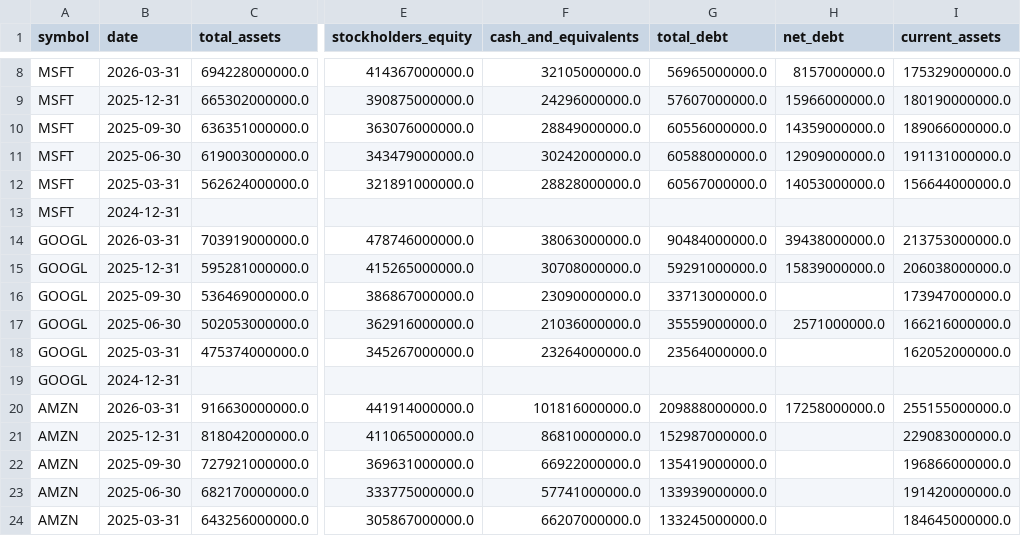
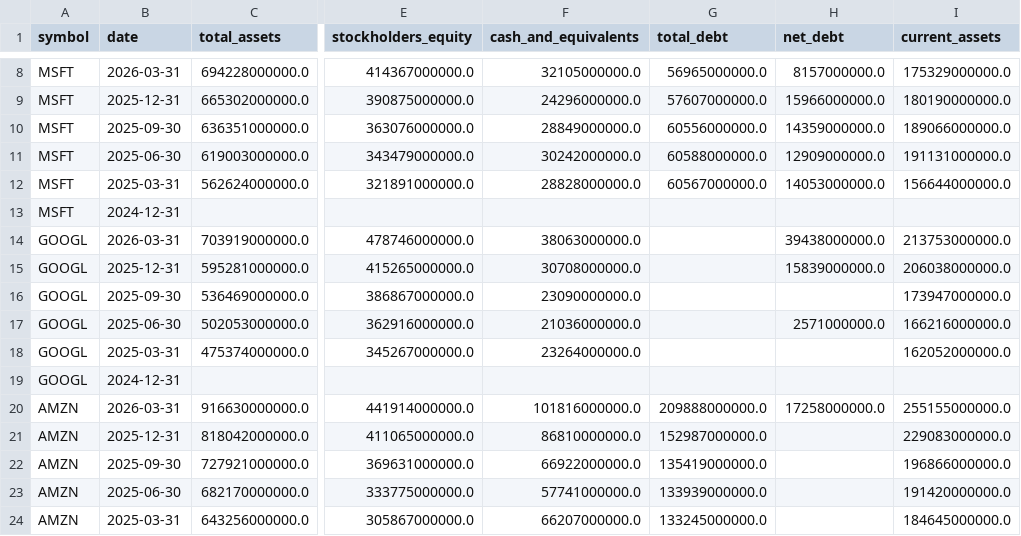
Before and after one commit to altonbot42/magnificent7-dashboard, a CSV file: data/csv/balance_sheet.csv, drawn as a sheet; only a part is shown, gaps mark what is left out; the diff names each change by its address in the sheet, - before the commit and + after, or states it on an @@ line.

```diff
--- a/data/csv/balance_sheet.csv
+++ b/data/csv/balance_sheet.csv
-G14 (total_debt): 90484000000.0
+G14 (total_debt): (empty)
-G15 (total_debt): 59291000000.0
+G15 (total_debt): (empty)
-G16 (total_debt): 33713000000.0
+G16 (total_debt): (empty)
-G17 (total_debt): 35559000000.0
+G17 (total_debt): (empty)
-G18 (total_debt): 23564000000.0
+G18 (total_debt): (empty)
```
Also changed, not shown: data/csv/ratios.csv.
